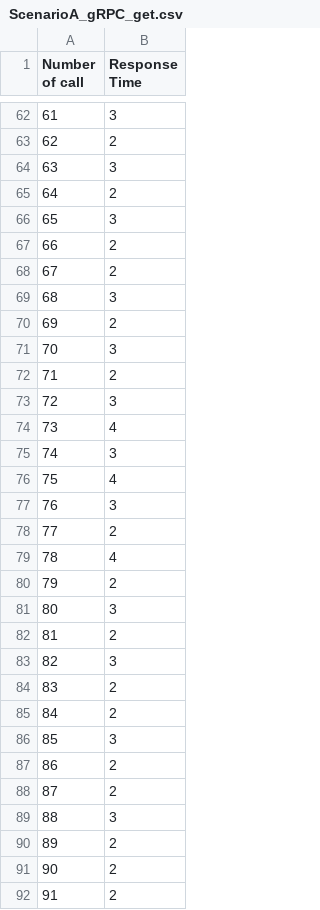
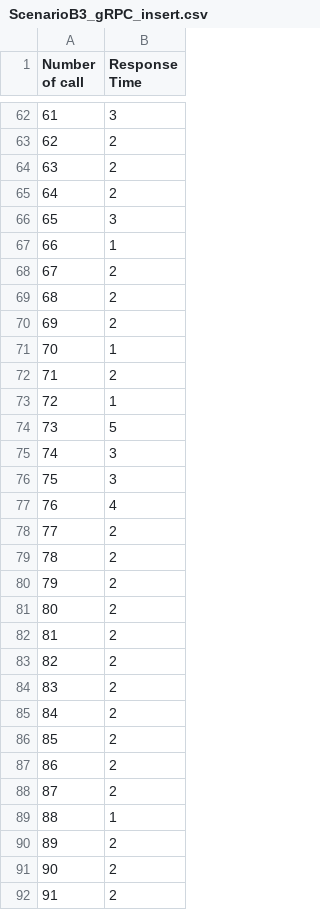
Before and after one commit to 2110521-2563-1-Software-Architecture/TODO-assignment-2, a CSV file: result/ScenarioB3_gRPC_insert.csv (was result/ScenarioA_gRPC_get.csv), drawn as a sheet; only a part is shown, gaps mark what is left out; the diff covers the shown part only.

```diff
--- a/result/ScenarioA_gRPC_get.csv
+++ b/result/ScenarioB3_gRPC_insert.csv
@@ -63,28 +63,28 @@ Number of call,Response Time
 62,2
-63,3
+63,2
 64,2
 65,3
-66,2
+66,1
 67,2
-68,3
+68,2
 69,2
-70,3
+70,1
 71,2
-72,3
-73,4
+72,1
+73,5
 74,3
-75,4
-76,3
+75,3
+76,4
 77,2
-78,4
+78,2
 79,2
-80,3
+80,2
 81,2
-82,3
+82,2
 83,2
 84,2
-85,3
+85,2
 86,2
 87,2
-88,3
+88,1
 89,2
```
Also changed, not shown: 40 edited cells elsewhere in this file, result/ScenarioA_gRPC_delete.csv, result/ScenarioA_gRPC_insert.csv, 13 other files.
